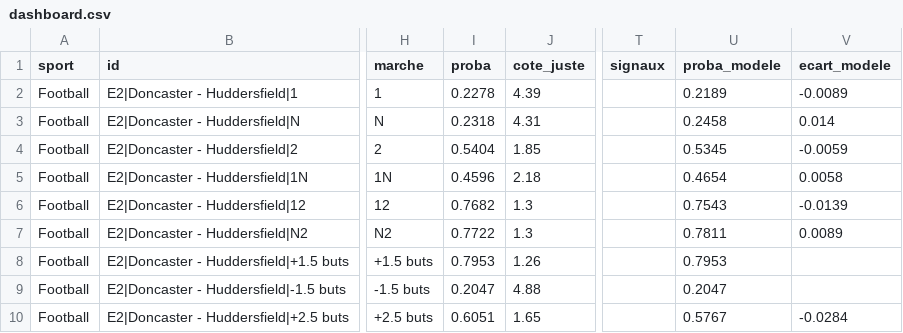
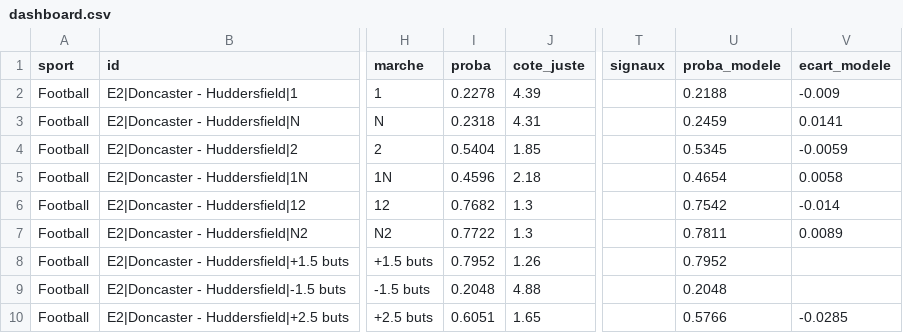
Before and after one commit to tessoncharles-sys/paris-data, a CSV file: data/dashboard.csv, drawn as a sheet; only a part is shown, gaps mark what is left out; the diff covers the shown part only; the diff names each change by its address in the sheet, - before the commit and + after, or states it on an @@ line.

```diff
--- a/data/dashboard.csv
+++ b/data/dashboard.csv
-U2 (proba_modele): 0.2189
+U2 (proba_modele): 0.2188
-V2 (ecart_modele): -0.0089
+V2 (ecart_modele): -0.009
-U3 (proba_modele): 0.2458
+U3 (proba_modele): 0.2459
-V3 (ecart_modele): 0.014
+V3 (ecart_modele): 0.0141
-U6 (proba_modele): 0.7543
+U6 (proba_modele): 0.7542
-V6 (ecart_modele): -0.0139
+V6 (ecart_modele): -0.014
-I8 (proba): 0.7953
+I8 (proba): 0.7952
-U8 (proba_modele): 0.7953
+U8 (proba_modele): 0.7952
-I9 (proba): 0.2047
+I9 (proba): 0.2048
-U9 (proba_modele): 0.2047
+U9 (proba_modele): 0.2048
-U10 (proba_modele): 0.5767
+U10 (proba_modele): 0.5766
-V10 (ecart_modele): -0.0284
+V10 (ecart_modele): -0.0285
```
Also changed, not shown: 22 edited cells elsewhere in this file, data/raw/football-data/2627_E1.csv, data/raw/football-data/2627_E2.csv, 10 other files.
